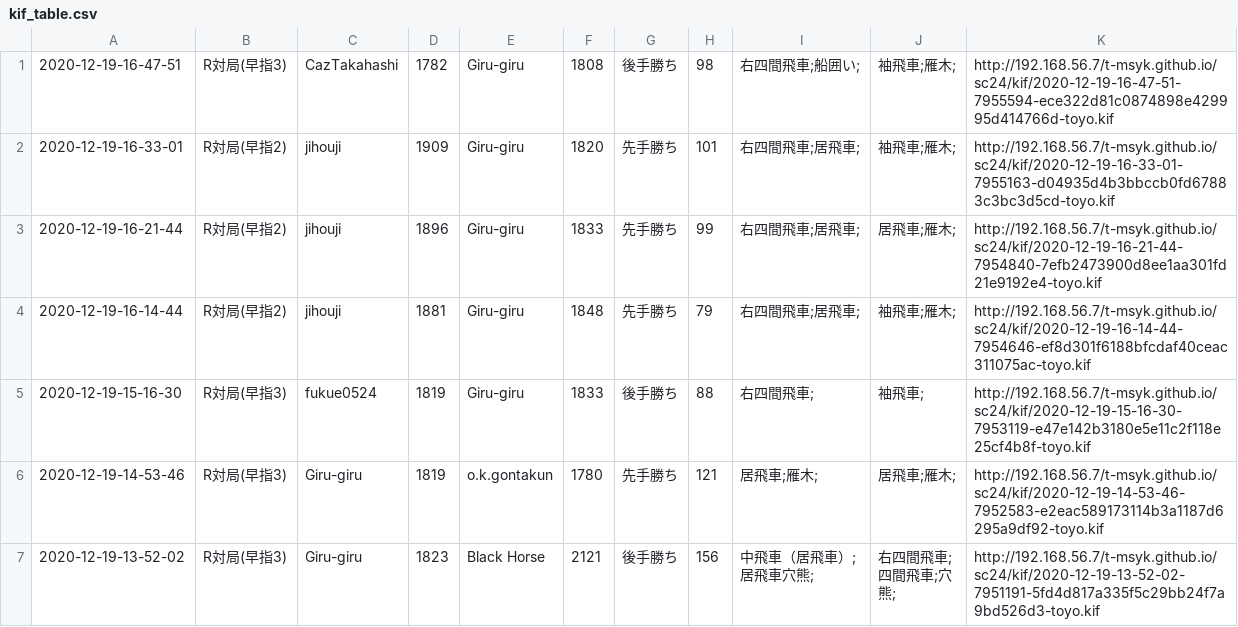
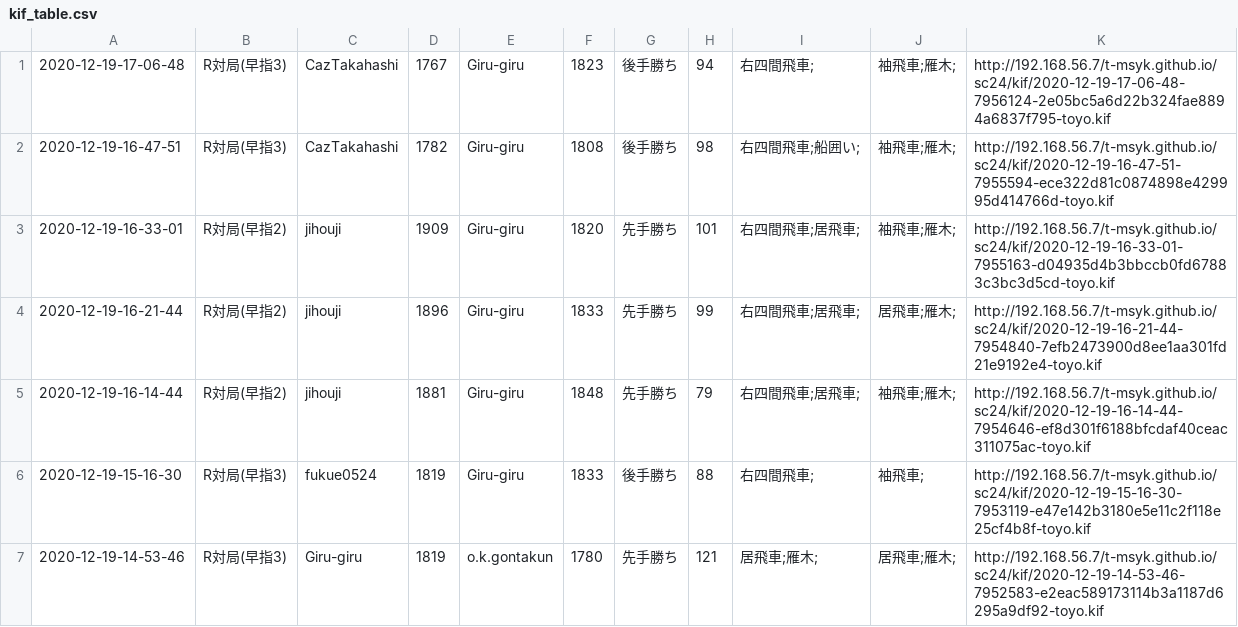
Before and after one commit to t-msyk/t-msyk.github.io, a CSV file: sc24/kif_table.csv, drawn as a sheet; only a part is shown; the shorter side is filled out with more unchanged rows.

Commit message:
Add data

```diff
--- a/sc24/kif_table.csv
+++ b/sc24/kif_table.csv
@@ -1 +1,2 @@
+2020-12-19-17-06-48,R対局(早指3),CazTakahashi,1767,Giru-giru,1823,後手勝ち,94,右四間飛車;,袖飛車;雁木;,http://192.168.56.7/t-msyk.github.io/sc24/kif/2020-12-19-17-06-48-7956124-2e05bc5a6d22b324fae8894a6837f795-toyo.kif
 2020-12-19-16-47-51,R対局(早指3),CazTakahashi,1782,Giru-giru,1808,後手勝ち,98,右四間飛車;船囲い;,袖飛車;雁木;,http://192.168.56.7/t-msyk.github.io/sc24/kif/2020-12-19-16-47-51-7955594-ece322d81c0874898e429995d414766d-toyo.kif
```
Also changed, not shown: 2 other files.
